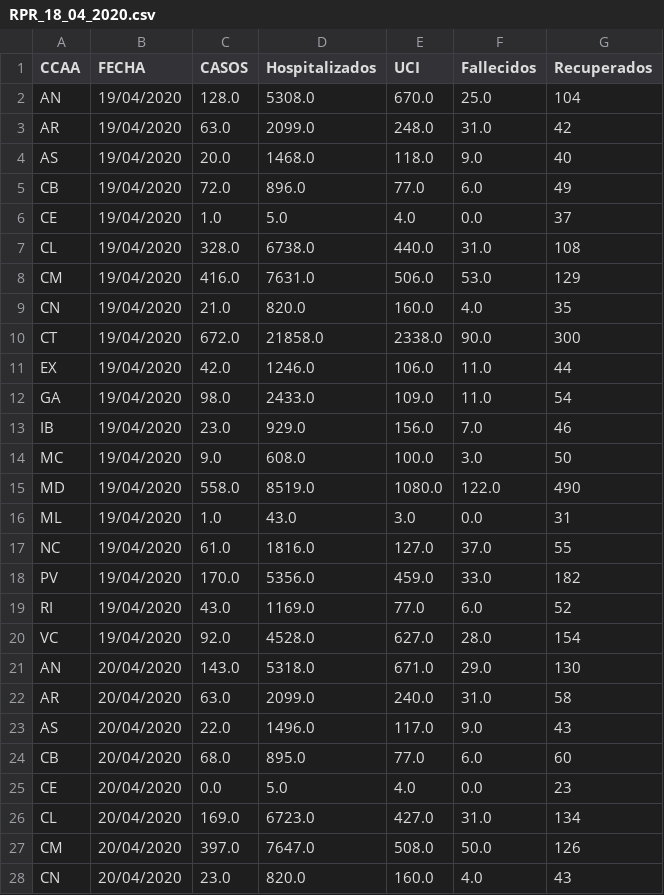
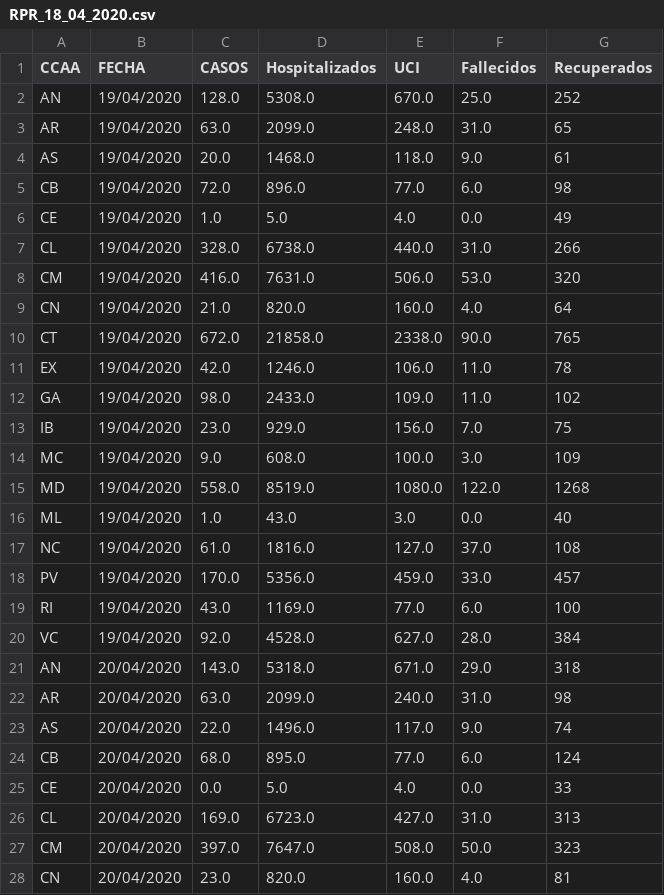
Before and after one commit to nycae/collaborative-predictor, a CSV file: data/res/RPR_18_04_2020.csv, drawn as a sheet; only a part is shown; the diff covers the shown part only.

```diff
--- a/data/res/RPR_18_04_2020.csv
+++ b/data/res/RPR_18_04_2020.csv
@@ -1,28 +1,28 @@
 CCAA,FECHA,CASOS,Hospitalizados,UCI,Fallecidos,Recuperados
-AN,19/04/2020,128.0,5308.0,670.0,25.0,104
-AR,19/04/2020,63.0,2099.0,248.0,31.0,42
-AS,19/04/2020,20.0,1468.0,118.0,9.0,40
-CB,19/04/2020,72.0,896.0,77.0,6.0,49
-CE,19/04/2020,1.0,5.0,4.0,0.0,37
-CL,19/04/2020,328.0,6738.0,440.0,31.0,108
-CM,19/04/2020,416.0,7631.0,506.0,53.0,129
-CN,19/04/2020,21.0,820.0,160.0,4.0,35
-CT,19/04/2020,672.0,21858.0,2338.0,90.0,300
-EX,19/04/2020,42.0,1246.0,106.0,11.0,44
-GA,19/04/2020,98.0,2433.0,109.0,11.0,54
-IB,19/04/2020,23.0,929.0,156.0,7.0,46
-MC,19/04/2020,9.0,608.0,100.0,3.0,50
-MD,19/04/2020,558.0,8519.0,1080.0,122.0,490
-ML,19/04/2020,1.0,43.0,3.0,0.0,31
-NC,19/04/2020,61.0,1816.0,127.0,37.0,55
-PV,19/04/2020,170.0,5356.0,459.0,33.0,182
-RI,19/04/2020,43.0,1169.0,77.0,6.0,52
-VC,19/04/2020,92.0,4528.0,627.0,28.0,154
-AN,20/04/2020,143.0,5318.0,671.0,29.0,130
-AR,20/04/2020,63.0,2099.0,240.0,31.0,58
-AS,20/04/2020,22.0,1496.0,117.0,9.0,43
-CB,20/04/2020,68.0,895.0,77.0,6.0,60
-CE,20/04/2020,0.0,5.0,4.0,0.0,23
-CL,20/04/2020,169.0,6723.0,427.0,31.0,134
-CM,20/04/2020,397.0,7647.0,508.0,50.0,126
-CN,20/04/2020,23.0,820.0,160.0,4.0,43
+AN,19/04/2020,128.0,5308.0,670.0,25.0,252
+AR,19/04/2020,63.0,2099.0,248.0,31.0,65
+AS,19/04/2020,20.0,1468.0,118.0,9.0,61
+CB,19/04/2020,72.0,896.0,77.0,6.0,98
+CE,19/04/2020,1.0,5.0,4.0,0.0,49
+CL,19/04/2020,328.0,6738.0,440.0,31.0,266
+CM,19/04/2020,416.0,7631.0,506.0,53.0,320
+CN,19/04/2020,21.0,820.0,160.0,4.0,64
+CT,19/04/2020,672.0,21858.0,2338.0,90.0,765
+EX,19/04/2020,42.0,1246.0,106.0,11.0,78
+GA,19/04/2020,98.0,2433.0,109.0,11.0,102
+IB,19/04/2020,23.0,929.0,156.0,7.0,75
+MC,19/04/2020,9.0,608.0,100.0,3.0,109
+MD,19/04/2020,558.0,8519.0,1080.0,122.0,1268
+ML,19/04/2020,1.0,43.0,3.0,0.0,40
+NC,19/04/2020,61.0,1816.0,127.0,37.0,108
+PV,19/04/2020,170.0,5356.0,459.0,33.0,457
+RI,19/04/2020,43.0,1169.0,77.0,6.0,100
+VC,19/04/2020,92.0,4528.0,627.0,28.0,384
+AN,20/04/2020,143.0,5318.0,671.0,29.0,318
+AR,20/04/2020,63.0,2099.0,240.0,31.0,98
+AS,20/04/2020,22.0,1496.0,117.0,9.0,74
+CB,20/04/2020,68.0,895.0,77.0,6.0,124
+CE,20/04/2020,0.0,5.0,4.0,0.0,33
+CL,20/04/2020,169.0,6723.0,427.0,31.0,313
+CM,20/04/2020,397.0,7647.0,508.0,50.0,323
+CN,20/04/2020,23.0,820.0,160.0,4.0,81
```
Also changed, not shown: 106 edited cells elsewhere in this file, data/res/RPR_15_04_2020.csv, data/res/RPR_19_04_2020.csv, 36 other files.
